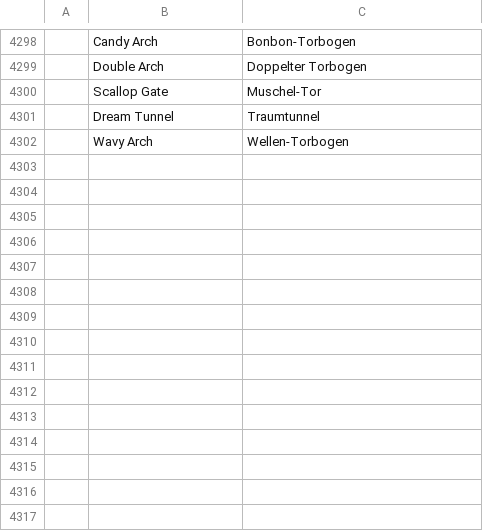
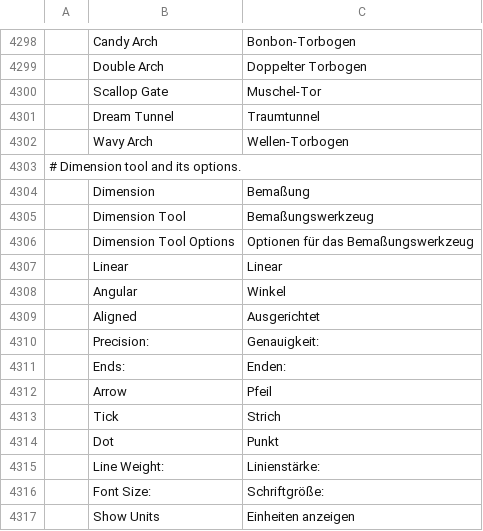
Before and after one commit to hkcm91/vectorcraft, a TSV file: crates/ui-egui/src/i18n/de.tsv, drawn as a sheet; only a part is shown, gaps mark what is left out; the diff names each change by its address in the sheet, - before the commit and + after, or states it on an @@ line.

```diff
--- a/crates/ui-egui/src/i18n/de.tsv
+++ b/crates/ui-egui/src/i18n/de.tsv
+row 4303: # Dimension tool and its options.
+row 4304:  | Dimension | Bemaßung
+row 4305:  | Dimension Tool | Bemaßungswerkzeug
+row 4306:  | Dimension Tool Options | Optionen für das Bemaßungswerkzeug
+row 4307:  | Linear | Linear
+row 4308:  | Angular | Winkel
+row 4309:  | Aligned | Ausgerichtet
+row 4310:  | Precision: | Genauigkeit:
+row 4311:  | Ends: | Enden:
+row 4312:  | Arrow | Pfeil
+row 4313:  | Tick | Strich
+row 4314:  | Dot | Punkt
+row 4315:  | Line Weight: | Linienstärke:
+row 4316:  | Font Size: | Schriftgröße:
+row 4317:  | Show Units | Einheiten anzeigen
```
Also changed, not shown: crates/ui-egui/src/i18n/pt-br.tsv, crates/ui-egui/src/i18n/ru.tsv, 32 other files.
